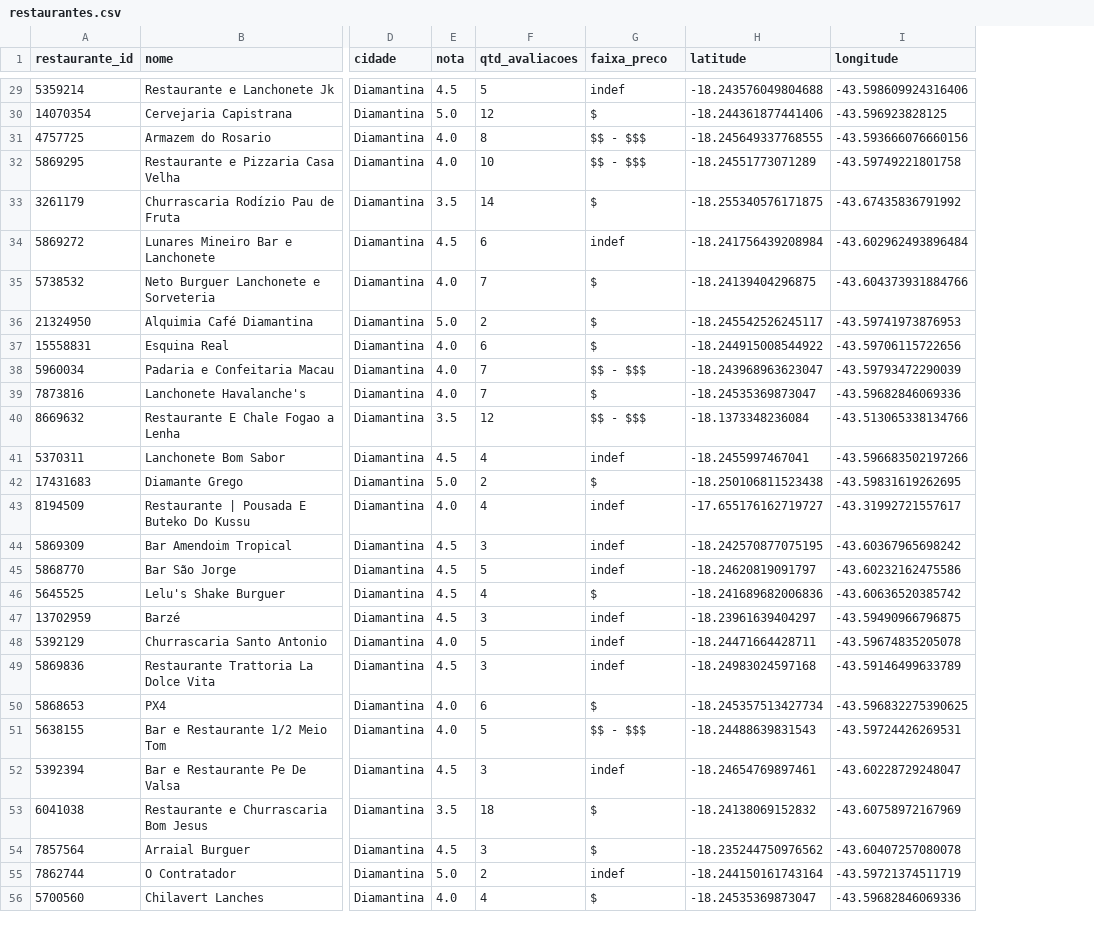
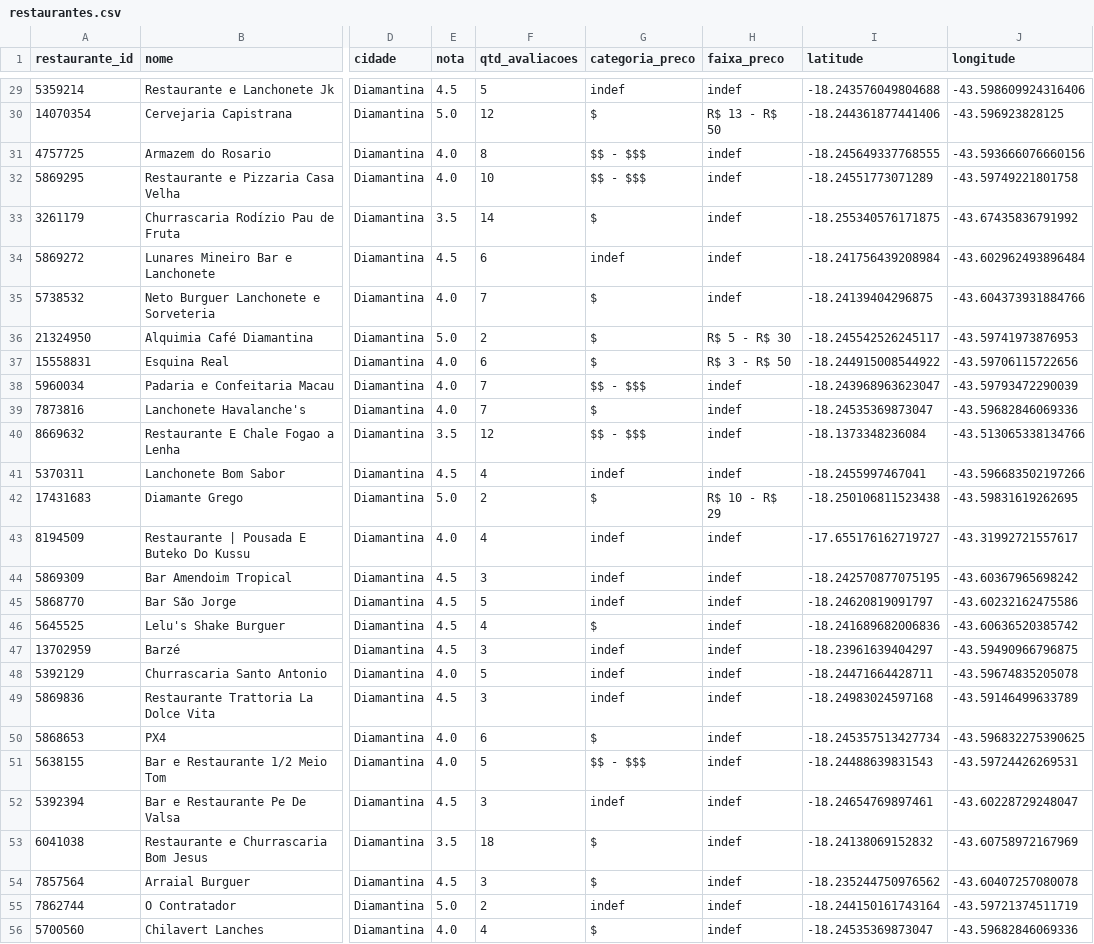
Before and after one commit to viengg/tripadvisor-scraper, a CSV file: Diamantina/restaurantes.csv, drawn as a sheet; only a part is shown, gaps mark what is left out; addresses are those after the commit; the diff covers the shown part only; the diff names each change by its address in the sheet, - before the commit and + after, or states it on an @@ line.

```diff
--- a/Diamantina/restaurantes.csv
+++ b/Diamantina/restaurantes.csv
+column G (categoria_preco), rows 29-56: indef | $ | $$ - $$$ | $$ - $$$ | $ | indef | $ | $ | $ | $$ - $$$ | $ | $$ - $$$ | indef | $ | indef | indef | indef | $ | indef | indef | indef | $ | $$ - $$$ | indef | $ | $ | indef | $
-H30 (faixa_preco): $
+H30 (faixa_preco): R$ 13 - R$ 50
-H31:H32 (faixa_preco): $$ - $$$
+H31:H32 (faixa_preco): indef
-H33 (faixa_preco): $
+H33 (faixa_preco): indef
-H35 (faixa_preco): $
+H35 (faixa_preco): indef
-H36 (faixa_preco): $
+H36 (faixa_preco): R$ 5 - R$ 30
-H37 (faixa_preco): $
+H37 (faixa_preco): R$ 3 - R$ 50
-H38 (faixa_preco): $$ - $$$
+H38 (faixa_preco): indef
-H39 (faixa_preco): $
+H39 (faixa_preco): indef
-H40 (faixa_preco): $$ - $$$
+H40 (faixa_preco): indef
-H42 (faixa_preco): $
+H42 (faixa_preco): R$ 10 - R$ 29
-H46 (faixa_preco): $
+H46 (faixa_preco): indef
-H50 (faixa_preco): $
+H50 (faixa_preco): indef
-H51 (faixa_preco): $$ - $$$
+H51 (faixa_preco): indef
-H53:H54 (faixa_preco): $
+H53:H54 (faixa_preco): indef
-H56 (faixa_preco): $
+H56 (faixa_preco): indef
```
Also changed, not shown: 50 edited cells elsewhere in this file, 1 other file.
